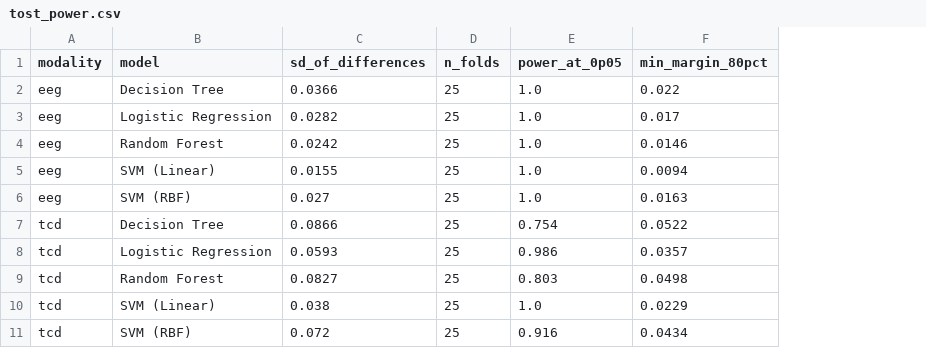
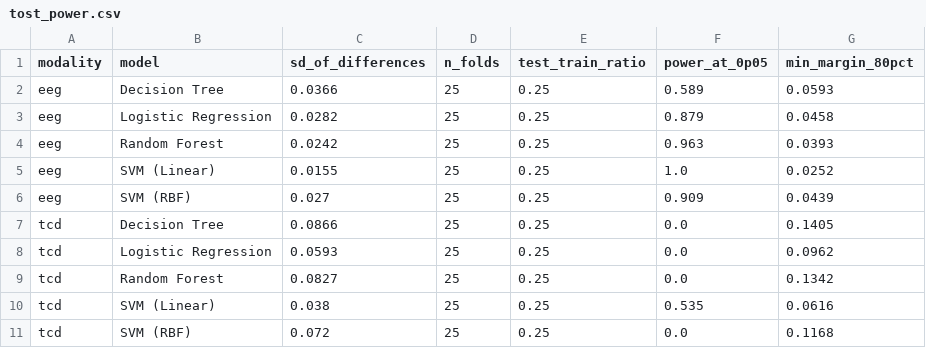
Before and after one commit to cristian6378/ncx-eeg-tcd-redundancy, a CSV file: reference_results/tost_power.csv, drawn as a sheet; addresses are those after the commit; the diff names each change by its address in the sheet, - before the commit and + after, or states it on an @@ line.

```diff
--- a/reference_results/tost_power.csv
+++ b/reference_results/tost_power.csv
+column E (test_train_ratio), rows 2-11: all 0.25
-F2 (power_at_0p05): 1.0
+F2 (power_at_0p05): 0.589
-G2 (min_margin_80pct): 0.022
+G2 (min_margin_80pct): 0.0593
-F3 (power_at_0p05): 1.0
+F3 (power_at_0p05): 0.879
-G3 (min_margin_80pct): 0.017
+G3 (min_margin_80pct): 0.0458
-F4 (power_at_0p05): 1.0
+F4 (power_at_0p05): 0.963
-G4 (min_margin_80pct): 0.0146
+G4 (min_margin_80pct): 0.0393
-G5 (min_margin_80pct): 0.0094
+G5 (min_margin_80pct): 0.0252
-F6 (power_at_0p05): 1.0
+F6 (power_at_0p05): 0.909
-G6 (min_margin_80pct): 0.0163
+G6 (min_margin_80pct): 0.0439
-F7 (power_at_0p05): 0.754
+F7 (power_at_0p05): 0.0
-G7 (min_margin_80pct): 0.0522
+G7 (min_margin_80pct): 0.1405
-F8 (power_at_0p05): 0.986
+F8 (power_at_0p05): 0.0
-G8 (min_margin_80pct): 0.0357
+G8 (min_margin_80pct): 0.0962
-F9 (power_at_0p05): 0.803
+F9 (power_at_0p05): 0.0
-G9 (min_margin_80pct): 0.0498
+G9 (min_margin_80pct): 0.1342
-F10 (power_at_0p05): 1.0
+F10 (power_at_0p05): 0.535
-G10 (min_margin_80pct): 0.0229
+G10 (min_margin_80pct): 0.0616
-F11 (power_at_0p05): 0.916
+F11 (power_at_0p05): 0.0
-G11 (min_margin_80pct): 0.0434
+G11 (min_margin_80pct): 0.1168
```
Also changed, not shown: reference_results/equivalence_tost.csv, reference_results/statistical_comparisons.csv, 11 other files.
